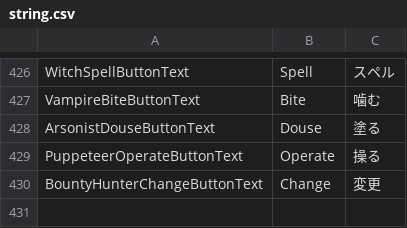
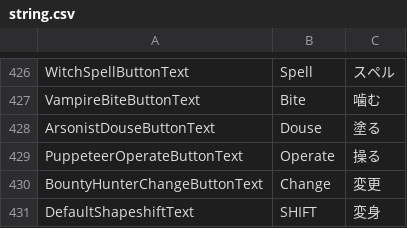
Before and after one commit to tukasa0001/TownOfHost, a CSV file: Resources/string.csv, drawn as a sheet; only a part is shown, gaps mark what is left out.

```diff
--- a/Resources/string.csv
+++ b/Resources/string.csv
@@ -430 +430,2 @@ PuppeteerOperateButtonText,Operate,操る
 BountyHunterChangeButtonText,Change,変更
+DefaultShapeshiftText,SHIFT,変身
```
Also changed, not shown: 2 other files.
